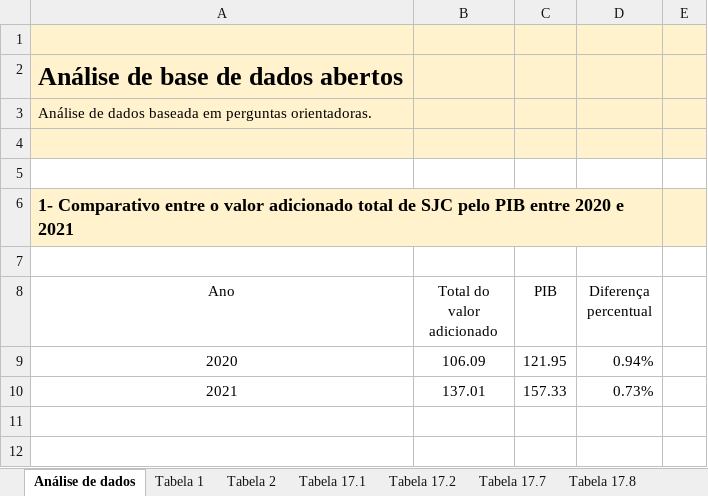
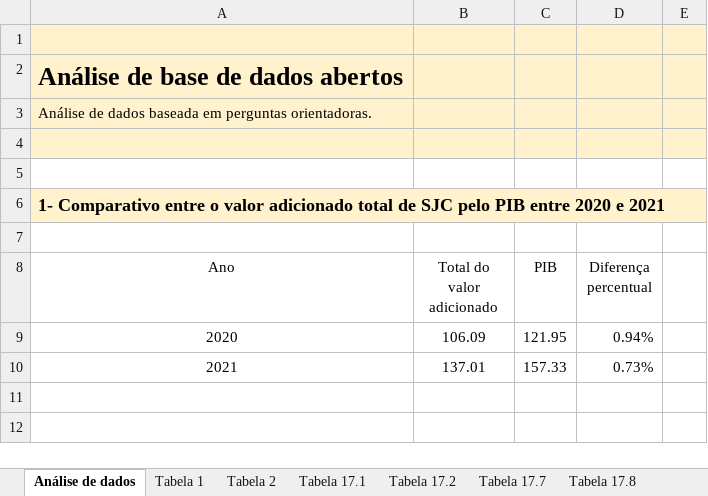
Before and after one commit to davirodrigues2026/Fonte-de-informa-o-e-Banco-de-dados, an Excel workbook: 10-04-2026 Analise PIB.xlsx, sheet Análise de dados, drawn as a sheet; only a part is shown; values as stored, in another font and other column widths than the file's, no borders; charts and pictures and conditional formats and table styles not drawn; removed rows and columns are numbered as before the commit, all else as after; the diff covers the shown part only; the diff names each change by its address in the sheet, - before the commit and + after, or states it on an @@ line.

```diff
--- a/10-04-2026 Analise PIB.xlsx (sheet Análise de dados)
+++ b/10-04-2026 Analise PIB.xlsx (sheet Análise de dados)
-A6:D6 merged
+A6:E6 merged
```
Also changed, not shown: 79 added rows, 1 edited cell and merged cells elsewhere in this sheet, sheet Tabela 20.2, charts or pictures.
